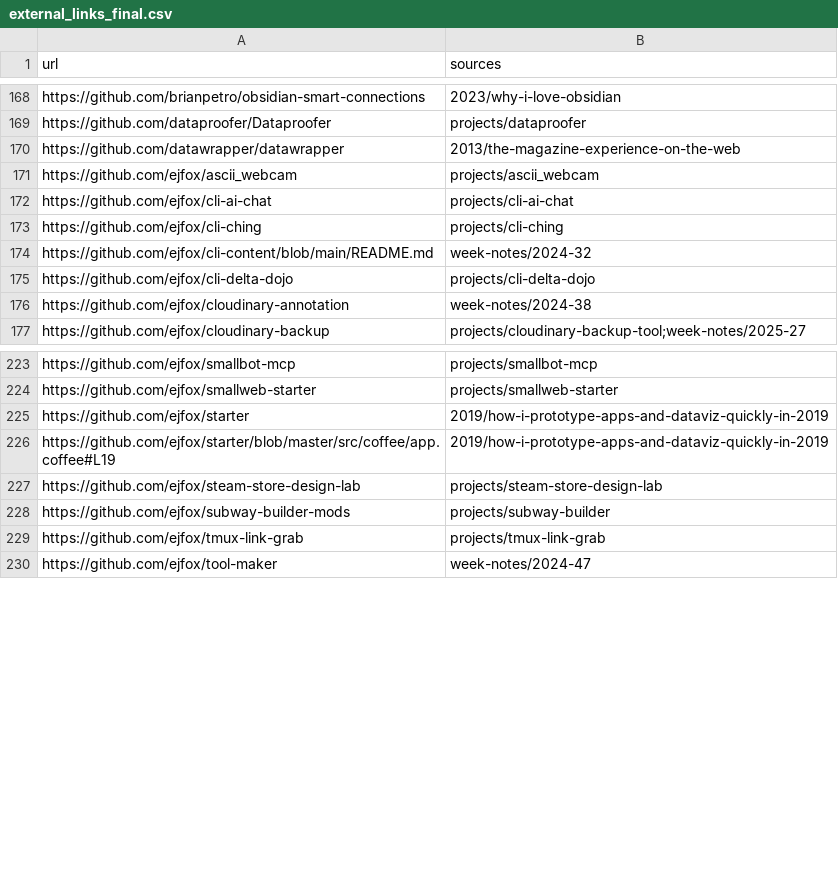
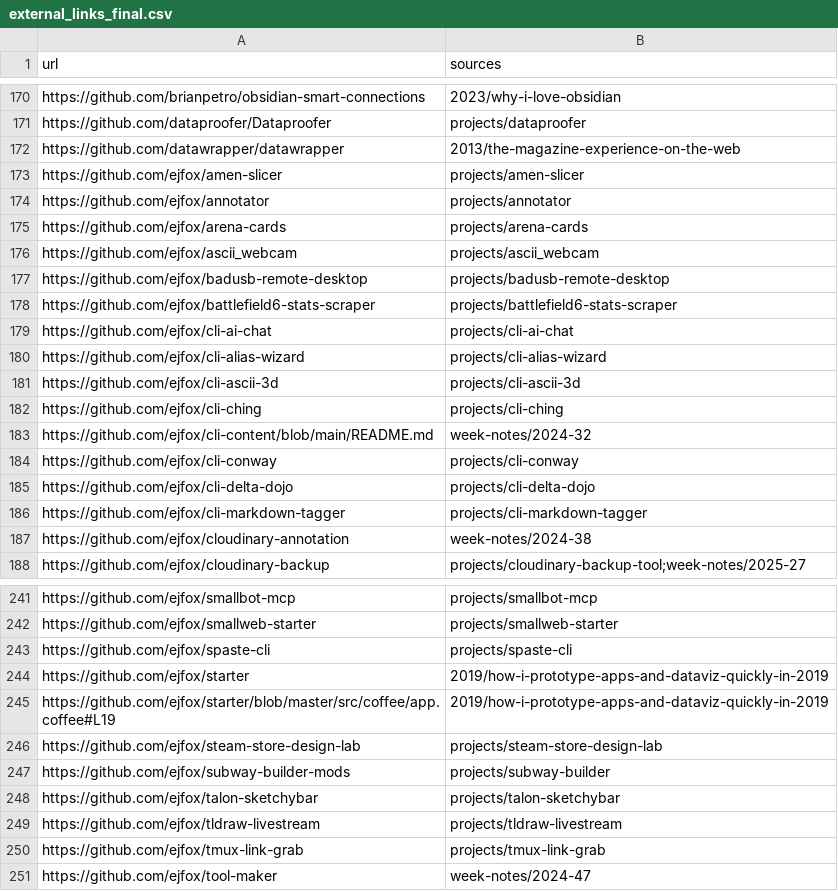
Before and after one commit to ejfox/website2, a CSV file: data/external_links_final.csv, drawn as a sheet; only a part is shown, gaps mark what is left out; the diff covers the shown part only.

```diff
--- a/data/external_links_final.csv
+++ b/data/external_links_final.csv
@@ -170,7 +172,16 @@ https://github.com/dataproofer/Dataproofer,"projects/dataproofer"
 https://github.com/datawrapper/datawrapper,"2013/the-magazine-experience-on-the-web"
+https://github.com/ejfox/amen-slicer,"projects/amen-slicer"
+https://github.com/ejfox/annotator,"projects/annotator"
+https://github.com/ejfox/arena-cards,"projects/arena-cards"
 https://github.com/ejfox/ascii_webcam,"projects/ascii_webcam"
+https://github.com/ejfox/badusb-remote-desktop,"projects/badusb-remote-desktop"
+https://github.com/ejfox/battlefield6-stats-scraper,"projects/battlefield6-stats-scraper"
 https://github.com/ejfox/cli-ai-chat,"projects/cli-ai-chat"
+https://github.com/ejfox/cli-alias-wizard,"projects/cli-alias-wizard"
+https://github.com/ejfox/cli-ascii-3d,"projects/cli-ascii-3d"
 https://github.com/ejfox/cli-ching,"projects/cli-ching"
 https://github.com/ejfox/cli-content/blob/main/README.md,"week-notes/2024-32"
+https://github.com/ejfox/cli-conway,"projects/cli-conway"
 https://github.com/ejfox/cli-delta-dojo,"projects/cli-delta-dojo"
+https://github.com/ejfox/cli-markdown-tagger,"projects/cli-markdown-tagger"
 https://github.com/ejfox/cloudinary-annotation,"week-notes/2024-38"
@@ -224,2 +242,3 @@ https://github.com/ejfox/smallbot-mcp,"projects/smallbot-mcp"
 https://github.com/ejfox/smallweb-starter,"projects/smallweb-starter"
+https://github.com/ejfox/spaste-cli,"projects/spaste-cli"
 https://github.com/ejfox/starter,"2019/how-i-prototype-apps-and-dataviz-quickly-in-2019"
@@ -228,2 +247,4 @@ https://github.com/ejfox/steam-store-design-lab,"projects/steam-store-design-lab
 https://github.com/ejfox/subway-builder-mods,"projects/subway-builder"
+https://github.com/ejfox/talon-sketchybar,"projects/talon-sketchybar"
+https://github.com/ejfox/tldraw-livestream,"projects/tldraw-livestream"
 https://github.com/ejfox/tmux-link-grab,"projects/tmux-link-grab"
```
Also changed, not shown: 12 added rows and 4 edited cells elsewhere in this file, 50 other files.
